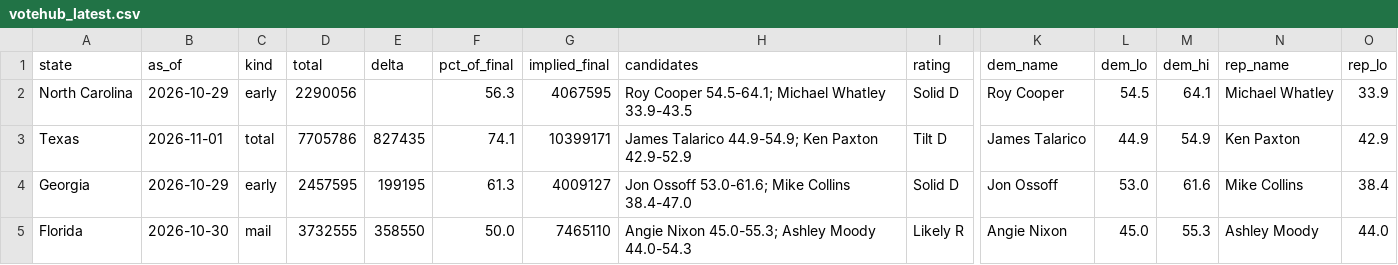
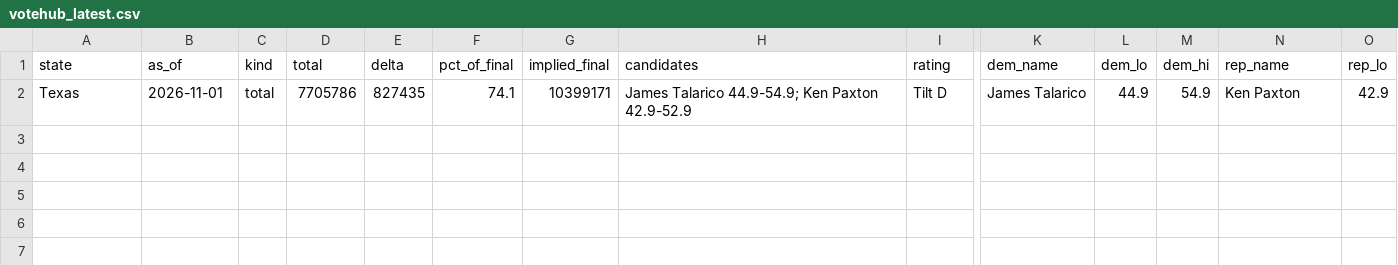
Before and after one commit to danbaer0413-cpu/election-needle, a CSV file: data/votehub_latest.csv, drawn as a sheet; only a part is shown, gaps mark what is left out; rows hold the shown columns only; the diff names each change by its address in the sheet, - before the commit and + after, or states it on an @@ line.

```diff
--- a/data/votehub_latest.csv
+++ b/data/votehub_latest.csv
-row 2: North Carolina | 2026-10-29 | early | 2290056 |  | 56.3 | 4067595 | Roy Cooper 54.5-64.1; Michael Whatley 33.9-43.5 | Solid D | Roy Cooper | 54.5 | 64.1 | Michael Whatley | 33.9
-row 4: Georgia | 2026-10-29 | early | 2457595 | 199195 | 61.3 | 4009127 | Jon Ossoff 53.0-61.6; Mike Collins 38.4-47.0 | Solid D | Jon Ossoff | 53.0 | 61.6 | Mike Collins | 38.4
-row 5: Florida | 2026-10-30 | mail | 3732555 | 358550 | 50.0 | 7465110 | Angie Nixon 45.0-55.3; Ashley Moody 44.0-54.3 | Likely R | Angie Nixon | 45.0 | 55.3 | Ashley Moody | 44.0
```
Also changed, not shown: data/needle_log.csv, data/votehub_history.csv, 6 other files.
